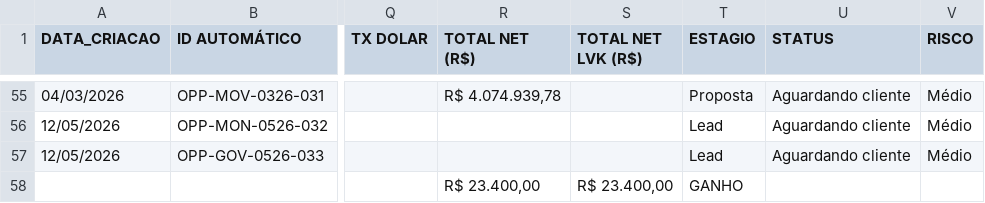
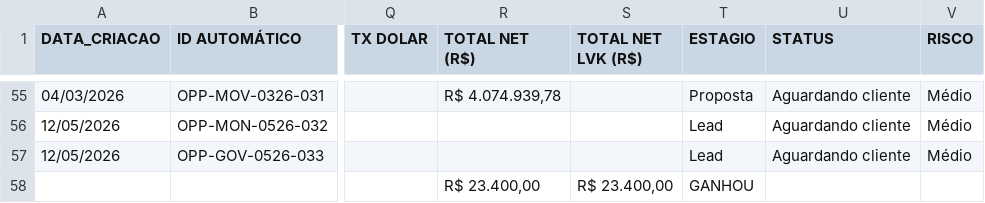
Before and after one commit to smlivoltek/Projects-E-Mobility, a CSV file: base-geral.csv, drawn as a sheet; only a part is shown, gaps mark what is left out; the diff names each change by its address in the sheet, - before the commit and + after, or states it on an @@ line.

Commit message:
🔄 Dados atualizados automaticamente - 2026-06-07 20:24

```diff
--- a/base-geral.csv
+++ b/base-geral.csv
-T58 (ESTAGIO): GANHO
+T58 (ESTAGIO): GANHOU
```
